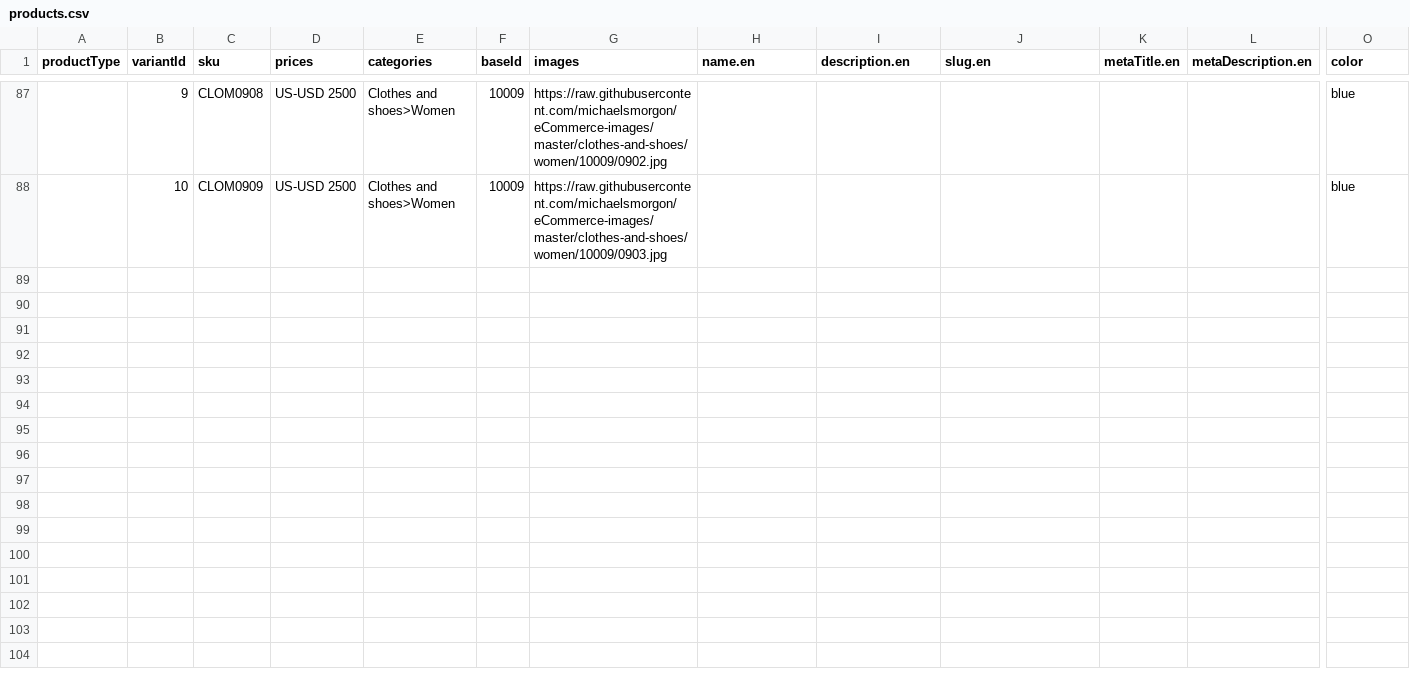
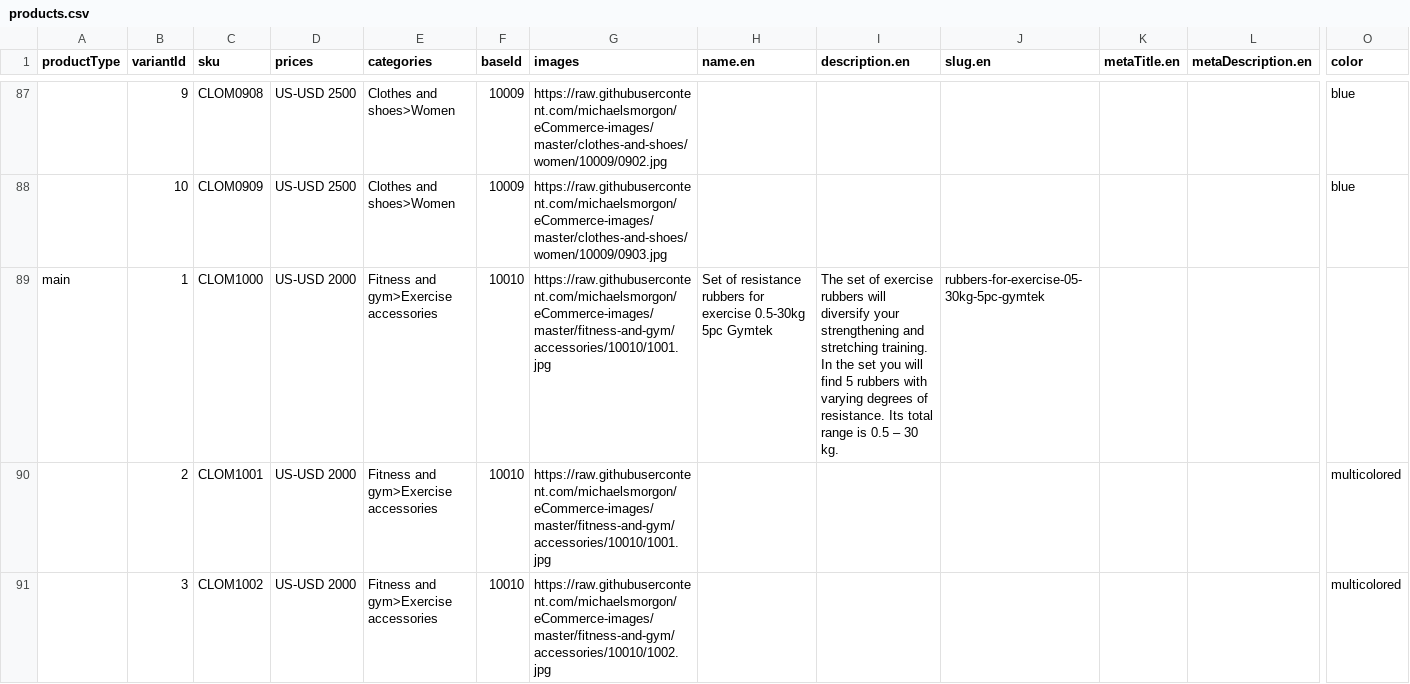
Before and after one commit to michaelsmorgon/commercetools-sunrise-data, a CSV file: data/products.csv, drawn as a sheet; only a part is shown, gaps mark what is left out; rows hold the shown columns only; the diff covers the shown part only; the diff names each change by its address in the sheet, - before the commit and + after, or states it on an @@ line.

Commit message:
feat: add products

```diff
--- a/data/products.csv
+++ b/data/products.csv
+row 89: main | 1 | CLOM1000 | US-USD 2000 | Fitness and gym>Exercise accessories | 10010 | https://raw.githubusercontent.com/michaelsmorgon/eCommerce-images/master/fitness-and-gym/accessories/10010/1001.jpg | Set of resistance rubbers for exercise 0.5-30kg 5pc Gymtek | The set of exercise rubbers will diversify your strengthening and stretching training. In the set you will find 5 rubbers with varying degrees of resistance. Its total range is 0.5 – 30 kg. | rubbers-for-exercise-05-30kg-5pc-gymtek
+row 90:  | 2 | CLOM1001 | US-USD 2000 | Fitness and gym>Exercise accessories | 10010 | https://raw.githubusercontent.com/michaelsmorgon/eCommerce-images/master/fitness-and-gym/accessories/10010/1001.jpg |  |  |  |  |  | multicolored
+row 91:  | 3 | CLOM1002 | US-USD 2000 | Fitness and gym>Exercise accessories | 10010 | https://raw.githubusercontent.com/michaelsmorgon/eCommerce-images/master/fitness-and-gym/accessories/10010/1002.jpg |  |  |  |  |  | multicolored
```
Also changed, not shown: 2 added rows and 4 edited cells elsewhere in this file, data/categories.csv.
